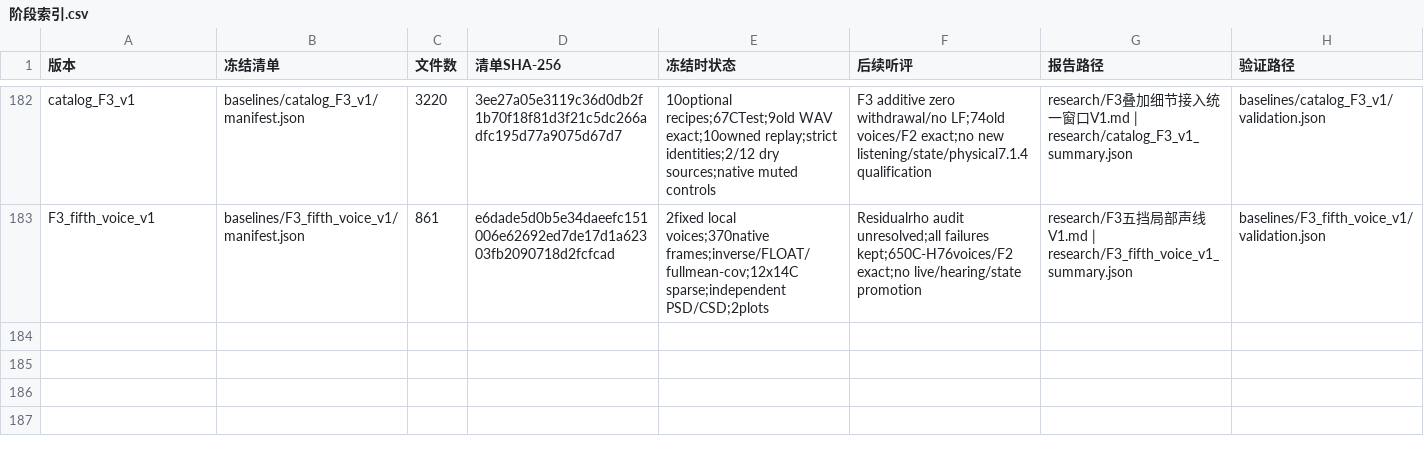
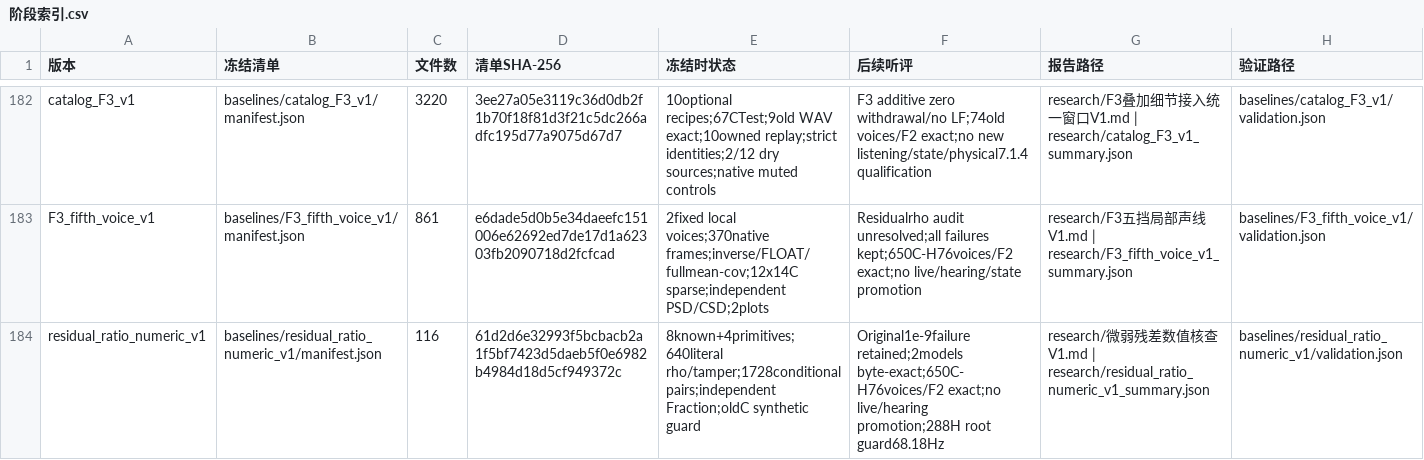
Before and after one commit to Kidrage/VehicleSoundLab, a CSV file: handoff/阶段索引.csv, drawn as a sheet; only a part is shown, gaps mark what is left out.

Commit message:
research: verify tiny residual moments and identify high-root profile limit

```diff
--- a/handoff/阶段索引.csv
+++ b/handoff/阶段索引.csv
@@ -183 +183,2 @@ catalog_F3_v1,baselines/catalog_F3_v1/manifest.json,3220,3ee27a05e3119c36d0db2f1
 F3_fifth_voice_v1,baselines/F3_fifth_voice_v1/manifest.json,861,e6dade5d0b5e34daeefc151006e62692ed7de17d1a62303fb2090718d2fcfcad,2fixed local voices;370native frames;inverse/FLOAT/fullmean-cov;12x14C sparse;independent PSD/CSD;2plots,Residualrho audit unresolved;all failures kept;650C-H76voices/F2 exact;no live/hearing/state promotion,research/F3五挡局部声线V1.md | research/F3_fifth_voice_v1_summary.json,baselines/F3_fifth_voice_v1/validation.json
+residual_ratio_numeric_v1,baselines/residual_ratio_numeric_v1/manifest.json,116,61d2d6e32993f5bcbacb2a1f5bf7423d5daeb5f0e6982b4984d18d5cf949372c,8known+4primitives;640literal rho/tamper;1728conditional pairs;independent Fraction;oldC synthetic guard,Original1e-9failure retained;2models byte-exact;650C-H76voices/F2 exact;no live/hearing promotion;288H root guard68.18Hz,research/微弱残差数值核查V1.md | research/residual_ratio_numeric_v1_summary.json,baselines/residual_ratio_numeric_v1/validation.json
```
Also changed, not shown: 15 other files.
